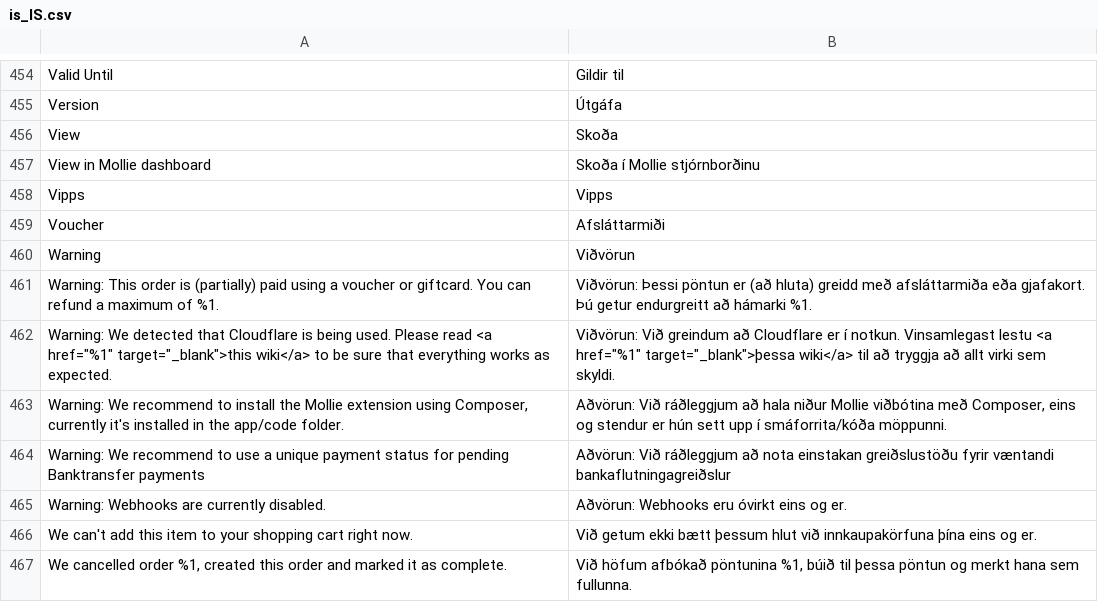
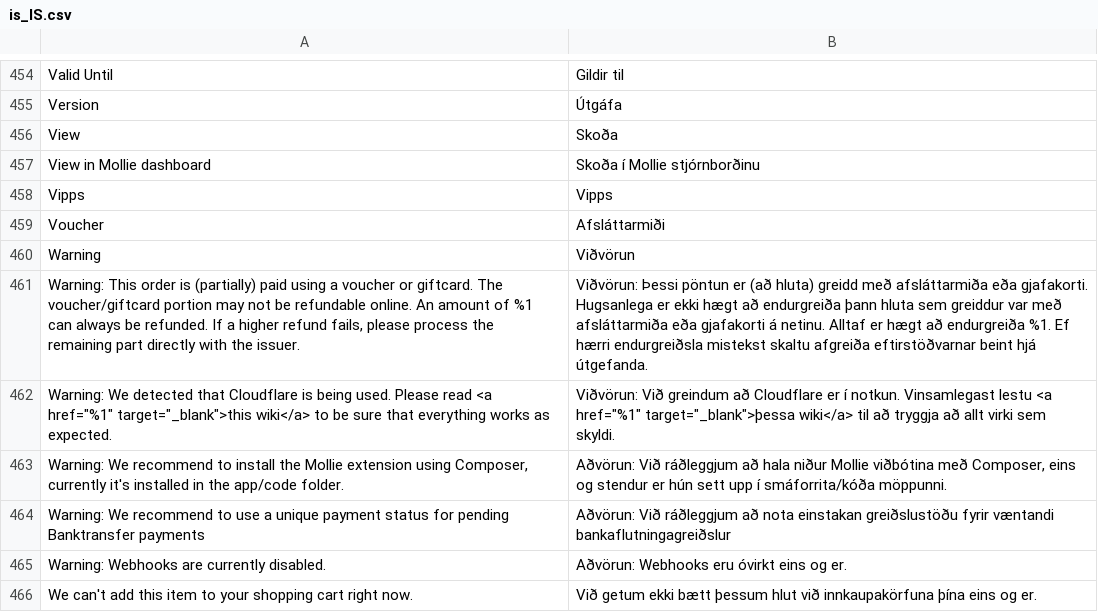
Before and after one commit to mollie/magento2, a CSV file: i18n/is_IS.csv, drawn as a sheet; only a part is shown, gaps mark what is left out; the shorter side is filled out with more unchanged rows.

```diff
--- a/i18n/is_IS.csv
+++ b/i18n/is_IS.csv
@@ -464,3 +464,3 @@
 "Warning","Viðvörun"
-"Warning: This order is (partially) paid using a voucher or giftcard. You can refund a maximum of %1.","Viðvörun: Þessi pöntun er (að hluta) greidd með afsláttarmiða eða gjafakort. Þú getur endurgreitt að hámarki %1."
+"Warning: This order is (partially) paid using a voucher or giftcard. The voucher/giftcard portion may not be refundable online. An amount of %1 can always be refunded. If a higher refund fails, please process the remaining part directly with the issuer.","Viðvörun: Þessi pöntun er (að hluta) greidd með afsláttarmiða eða gjafakorti. Hugsanlega er ekki hægt að endurgreiða þann hluta sem greiddur var með afsláttarmiða eða gjafakorti á netinu. Alltaf er hægt að endurgreiða %1. Ef hærri endurgreiðsla mistekst skaltu afgreiða eftirstöðvarnar beint hjá útgefanda."
 "Warning: We detected that Cloudflare is being used. Please read <a href=""%1"" target=""_blank"">this wiki</a> to be sure that everything works as expected.","Viðvörun: Við greindum að Cloudflare er í notkun. Vinsamlegast lestu <a href=""%1"" target=""_blank"">þessa wiki</a> til að tryggja að allt virki sem skyldi."
```
Also changed, not shown: i18n/de_DE.csv, i18n/el_GR.csv, 20 other files.
